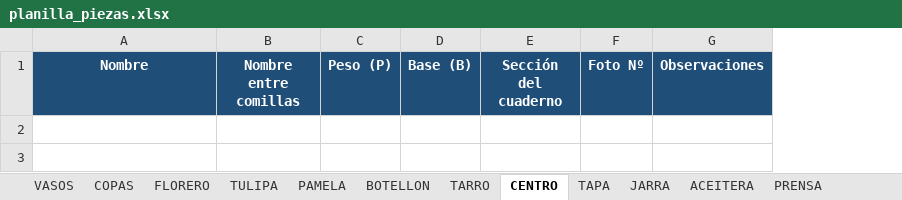
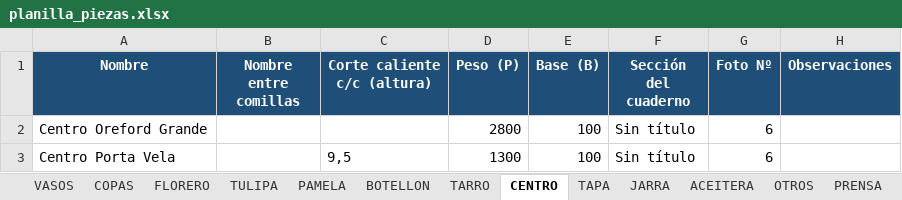
Before and after one commit to matiasnlau13-jpg/cristaleriaelprogreso, an Excel workbook: planilla/planilla_piezas.xlsx, sheet CENTRO, drawn as a sheet; values as stored, in another font and other column widths than the file's, no borders; the diff names each change by its address in the sheet, - before the commit and + after, or states it on an @@ line.

```diff
--- a/planilla/planilla_piezas.xlsx (sheet CENTRO)
+++ b/planilla/planilla_piezas.xlsx (sheet CENTRO)
+sheet tab: OTROS
+column C (Corte caliente c/c (altura)), empty
+row 2: Centro Oreford Grande |  |  | 2800 | 100 | Sin título | 6
+row 3: Centro Porta Vela |  | 9,5 | 1300 | 100 | Sin título | 6
```
Also changed, not shown: sheet TAPA, sheet BOTELLON, sheet JARRA, sheet ACEITERA, 2 other files.
